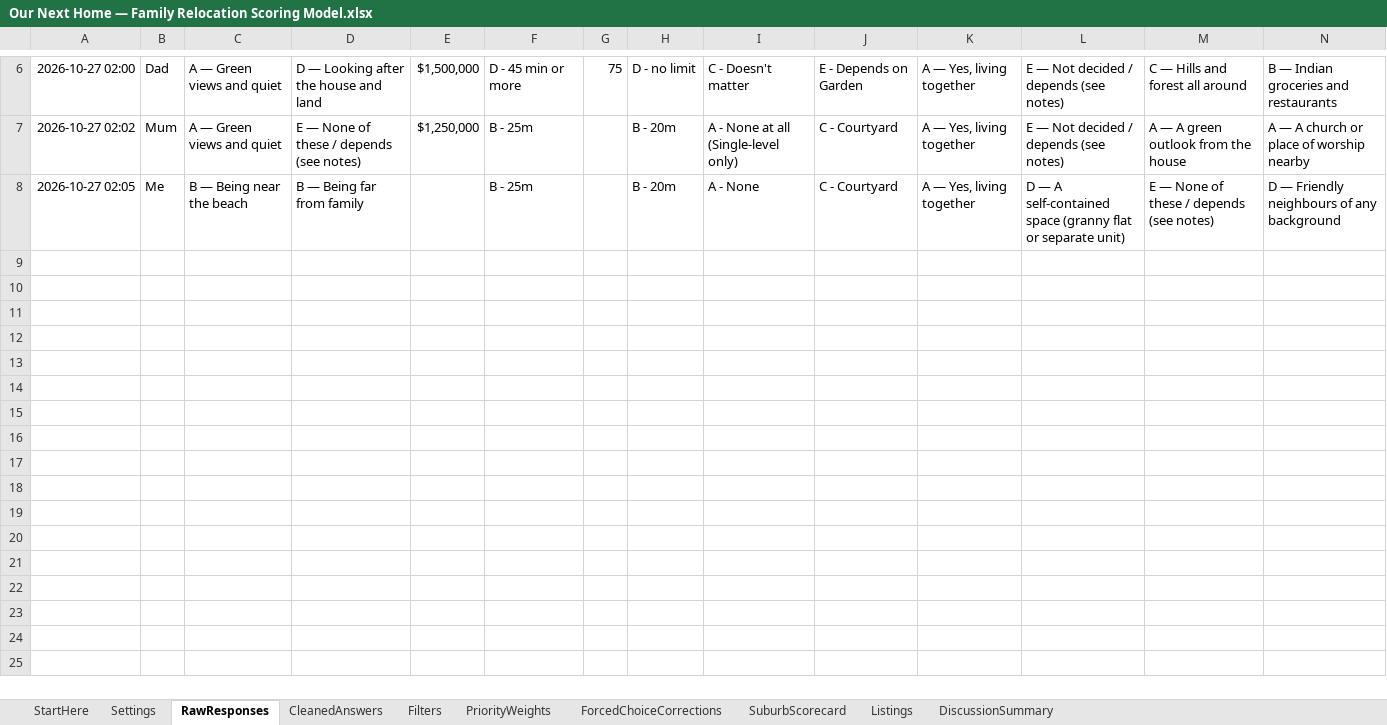
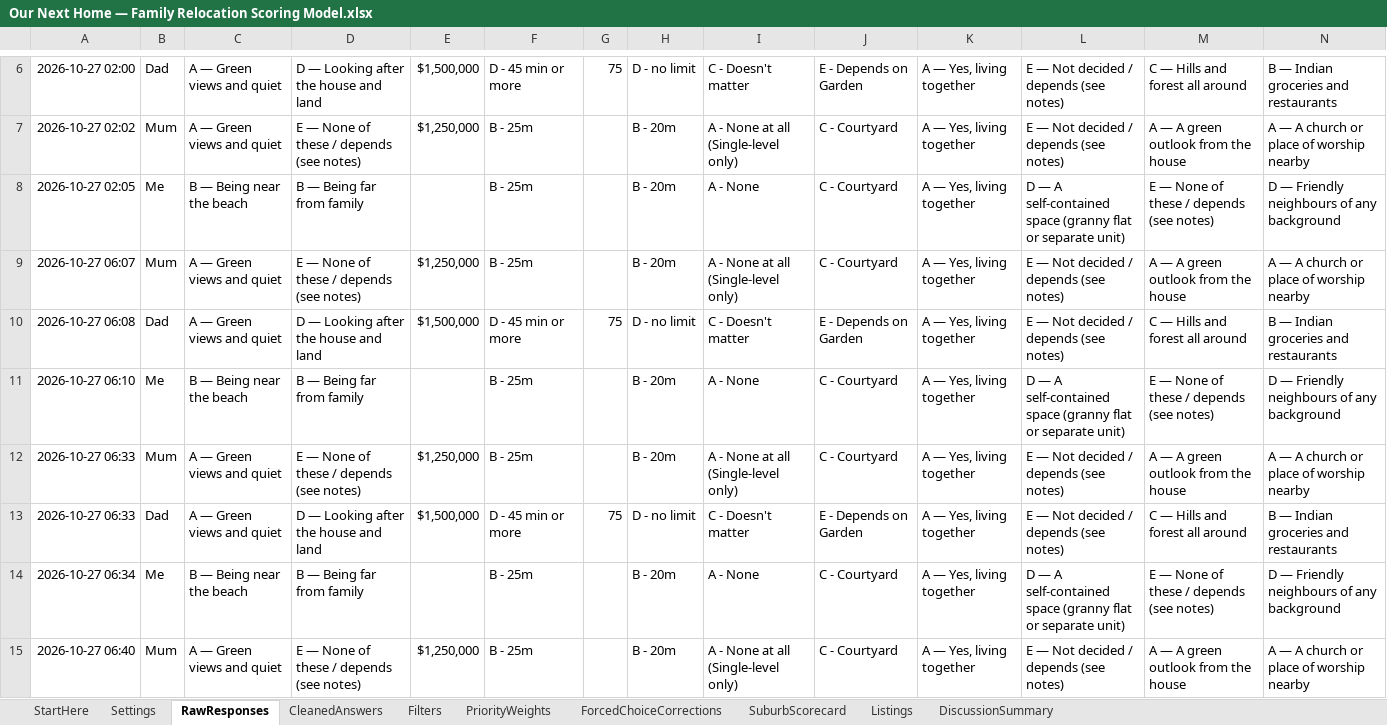
Before and after one commit to okgoogle13/parents-melbourne-move, an Excel workbook: Our Next Home — Family Relocation Scoring Model.xlsx, sheet RawResponses, drawn as a sheet; only a part is shown, gaps mark what is left out; values as stored, in another font and other column widths than the file's, no borders; rows hold the shown columns only; the diff names each change by its address in the sheet, - before the commit and + after, or states it on an @@ line.

```diff
--- a/Our Next Home — Family Relocation Scoring Model.xlsx (sheet RawResponses)
+++ b/Our Next Home — Family Relocation Scoring Model.xlsx (sheet RawResponses)
+row 9: 2026-10-27 06:07 | Mum | A — Green views and quiet | E — None of these / depends (see notes) | $1,250,000 | B - 25m |  | B - 20m | A - None at all (Single-level only) | C - Courtyard | A — Yes, living together | E — Not decided / depends (see notes) | A — A green outlook from the house | A — A church or place of worship nearby
+row 10: 2026-10-27 06:08 | Dad | A — Green views and quiet | D — Looking after the house and land | $1,500,000 | D - 45 min or more | 75 | D - no limit | C - Doesn't matter | E - Depends on Garden | A — Yes, living together | E — Not decided / depends (see notes) | C — Hills and forest all around | B — Indian groceries and restaurants
+row 11: 2026-10-27 06:10 | Me | B — Being near the beach | B — Being far from family |  | B - 25m |  | B - 20m | A - None | C - Courtyard | A — Yes, living together | D — A self-contained space (granny flat or separate unit) | E — None of these / depends (see notes) | D — Friendly neighbours of any background
+row 12: 2026-10-27 06:33 | Mum | A — Green views and quiet | E — None of these / depends (see notes) | $1,250,000 | B - 25m |  | B - 20m | A - None at all (Single-level only) | C - Courtyard | A — Yes, living together | E — Not decided / depends (see notes) | A — A green outlook from the house | A — A church or place of worship nearby
+row 13: 2026-10-27 06:33 | Dad | A — Green views and quiet | D — Looking after the house and land | $1,500,000 | D - 45 min or more | 75 | D - no limit | C - Doesn't matter | E - Depends on Garden | A — Yes, living together | E — Not decided / depends (see notes) | C — Hills and forest all around | B — Indian groceries and restaurants
+row 14: 2026-10-27 06:34 | Me | B — Being near the beach | B — Being far from family |  | B - 25m |  | B - 20m | A - None | C - Courtyard | A — Yes, living together | D — A self-contained space (granny flat or separate unit) | E — None of these / depends (see notes) | D — Friendly neighbours of any background
+row 15: 2026-10-27 06:40 | Mum | A — Green views and quiet | E — None of these / depends (see notes) | $1,250,000 | B - 25m |  | B - 20m | A - None at all (Single-level only) | C - Courtyard | A — Yes, living together | E — Not decided / depends (see notes) | A — A green outlook from the house | A — A church or place of worship nearby
```
Also changed, not shown: sheet SuburbScorecard, sheet ForcedChoiceCorrections, 17 other files.
